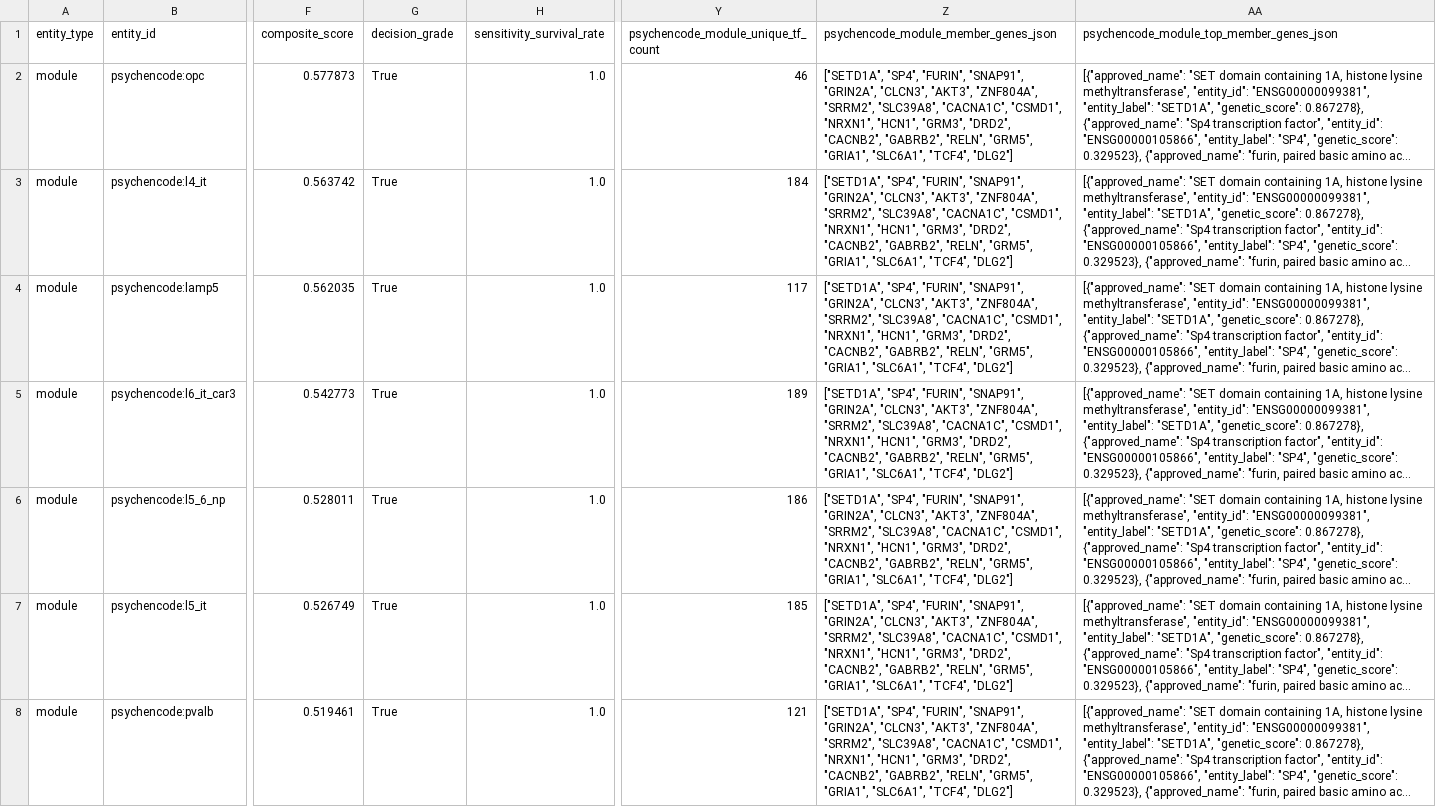
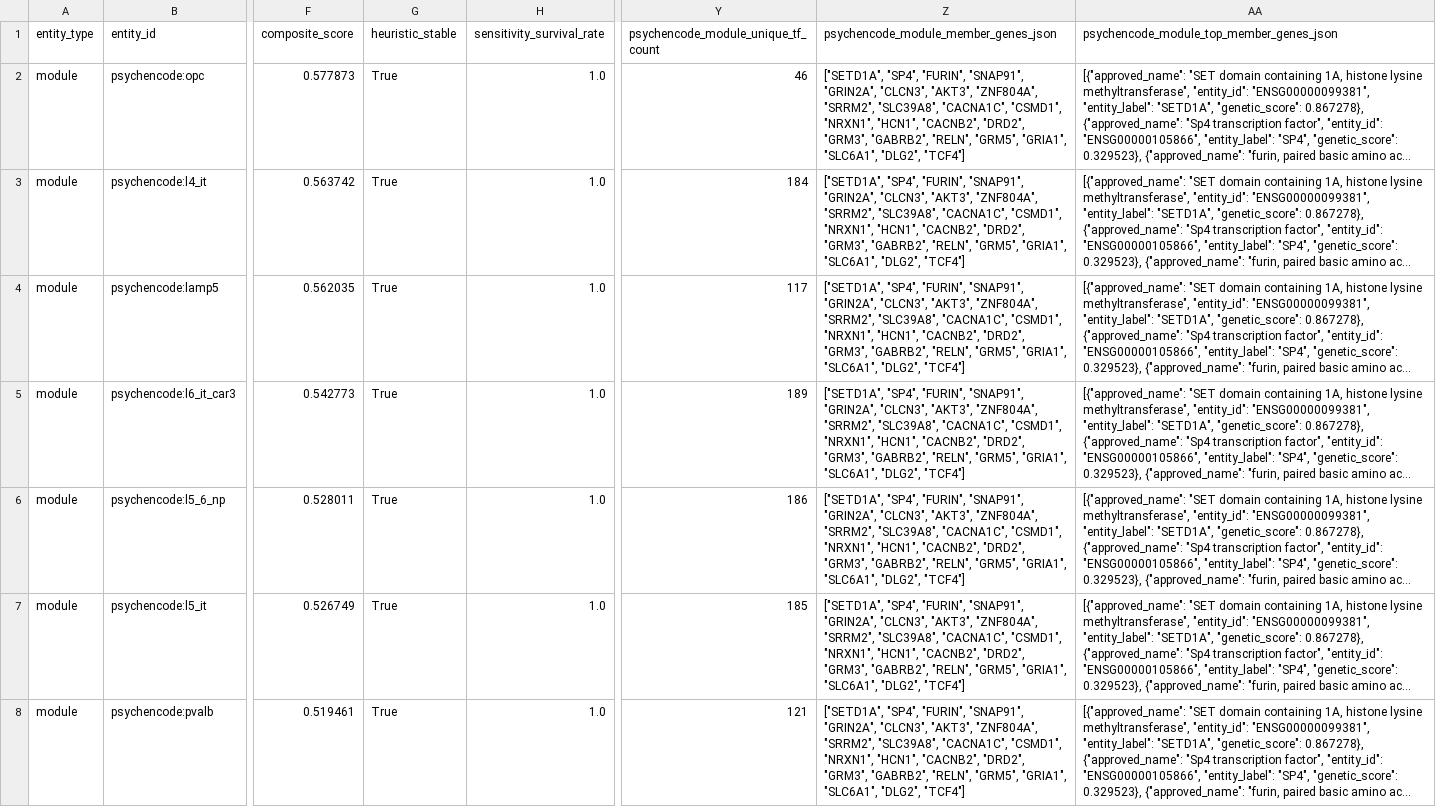
Before and after one commit to Jesse-L-M/scz-target-engine, a CSV file: examples/v0/output/module_rankings.csv, drawn as a sheet; only a part is shown, gaps mark what is left out; long unchanged cells end in …; the diff covers the shown part only; the diff names each change by its address in the sheet, - before the commit and + after, or states it on an @@ line.

```diff
--- a/examples/v0/output/module_rankings.csv
+++ b/examples/v0/output/module_rankings.csv
-G1: decision_grade
+G1: heuristic_stable
-Z2:Z8: …"NRXN1", "HCN1", "GRM3", "DRD2", "CACNB2", "GABRB2", "RELN", "GRM5", "GRIA1", "SLC6A1", "TCF4", "DLG2"]
+Z2:Z8: …"NRXN1", "HCN1", "CACNB2", "DRD2", "GRM3", "GABRB2", "RELN", "GRM5", "GRIA1", "SLC6A1", "DLG2", "TCF4"]
```
Also changed, not shown: 19 edited cells elsewhere in this file, examples/v0/output/gene_rankings.csv, 15 other files.
